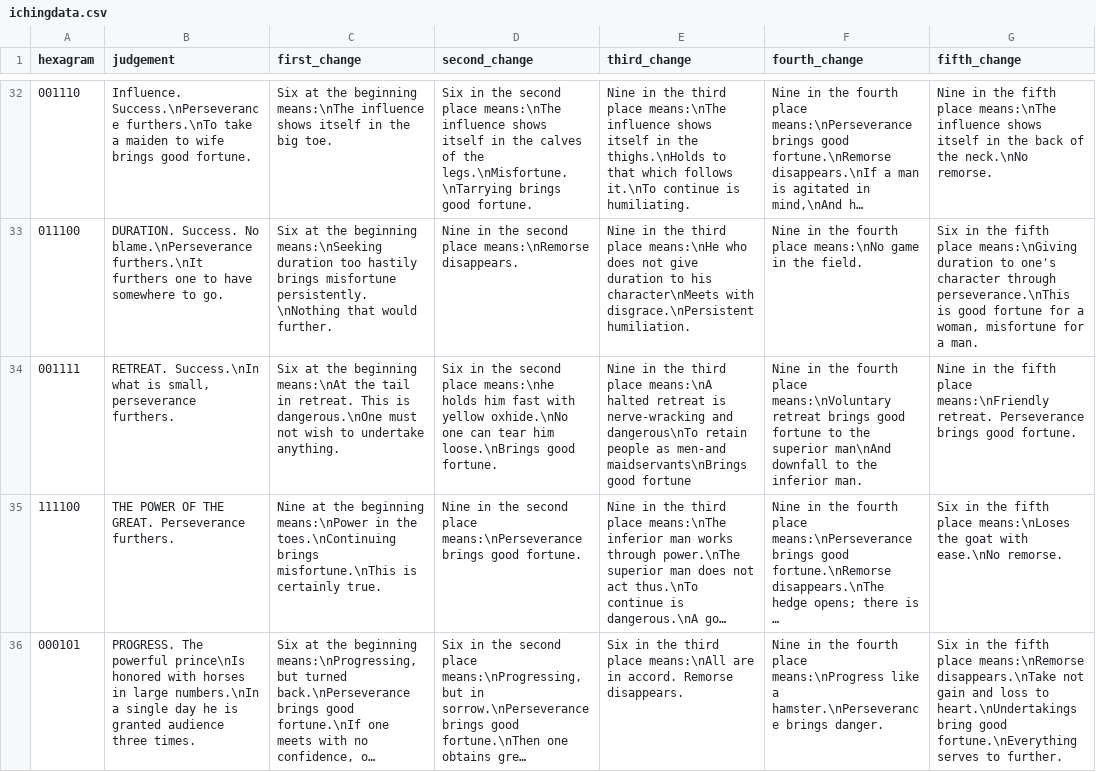
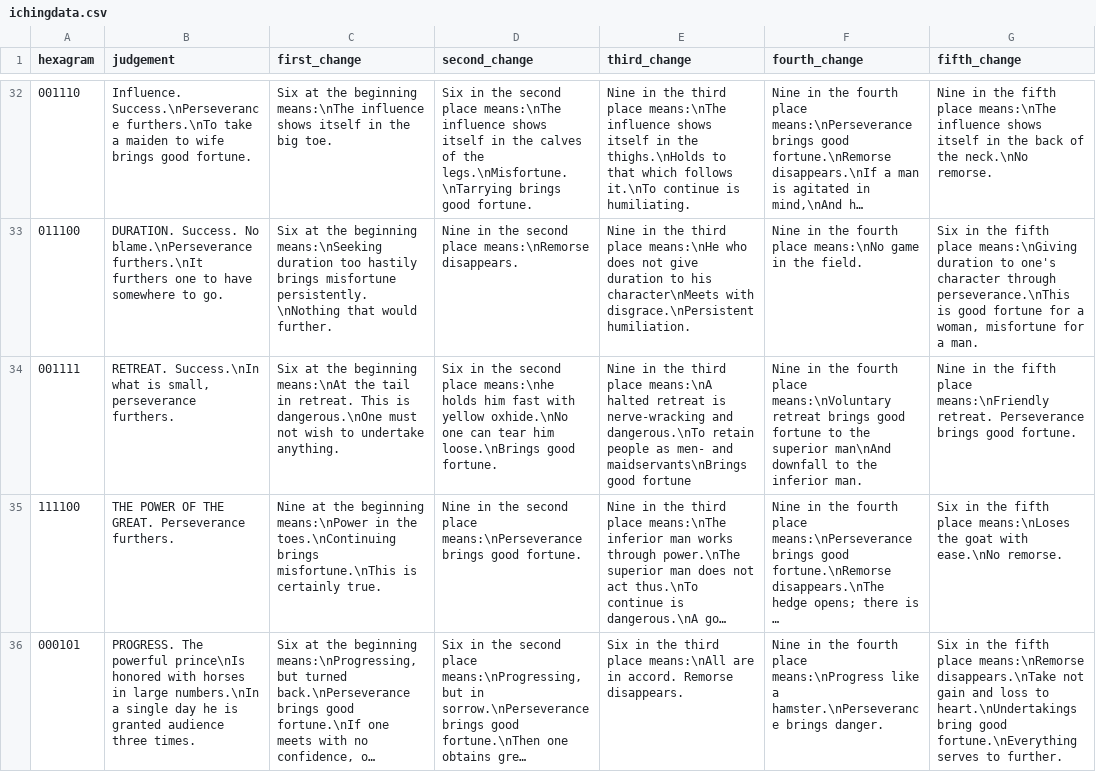
Before and after one commit to dmallubhotla/iching, a CSV file: ichingdata.csv, drawn as a sheet; only a part is shown, gaps mark what is left out; long unchanged cells end in …; the diff names each change by its address in the sheet, - before the commit and + after, or states it on an @@ line.

Commit message:
getting good data

```diff
--- a/ichingdata.csv
+++ b/ichingdata.csv
-E34 (third_change): …nerve-wracking and dangerous\nTo retain people as men-and maidservants\nBrings good…
+E34 (third_change): …nerve-wracking and dangerous.\nTo retain people as men- and maidservants\nBrings good…
```
Also changed, not shown: 1 other file.
